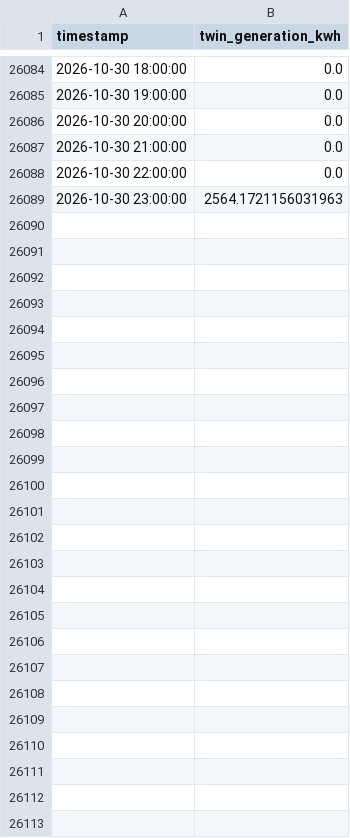
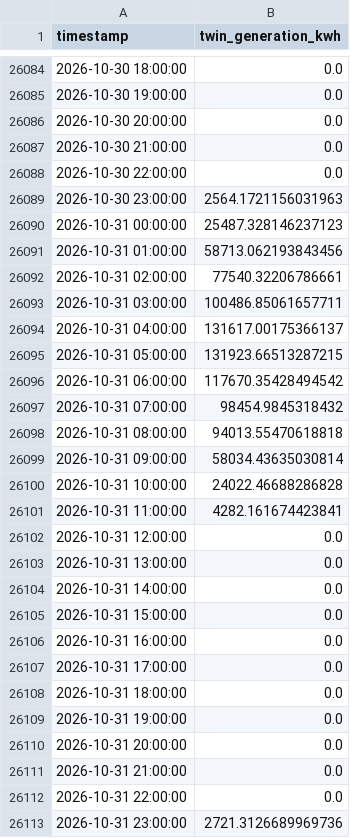
Before and after one commit to tikhala/proof-of-green-data, a CSV file: twin_raw.csv, drawn as a sheet; only a part is shown, gaps mark what is left out; the diff names each change by its address in the sheet, - before the commit and + after, or states it on an @@ line.

```diff
--- a/twin_raw.csv
+++ b/twin_raw.csv
+row 26090: 2026-10-31 00:00:00 | 25487.328146237123
+row 26091: 2026-10-31 01:00:00 | 58713.062193843456
+row 26092: 2026-10-31 02:00:00 | 77540.32206786661
+row 26093: 2026-10-31 03:00:00 | 100486.85061657711
+row 26094: 2026-10-31 04:00:00 | 131617.00175366137
+row 26095: 2026-10-31 05:00:00 | 131923.66513287215
+row 26096: 2026-10-31 06:00:00 | 117670.35428494542
+row 26097: 2026-10-31 07:00:00 | 98454.9845318432
+row 26098: 2026-10-31 08:00:00 | 94013.55470618818
+row 26099: 2026-10-31 09:00:00 | 58034.43635030814
+row 26100: 2026-10-31 10:00:00 | 24022.46688286828
+row 26101: 2026-10-31 11:00:00 | 4282.161674423841
+row 26102: 2026-10-31 12:00:00 | 0.0
+row 26103: 2026-10-31 13:00:00 | 0.0
+row 26104: 2026-10-31 14:00:00 | 0.0
+row 26105: 2026-10-31 15:00:00 | 0.0
+row 26106: 2026-10-31 16:00:00 | 0.0
+row 26107: 2026-10-31 17:00:00 | 0.0
+row 26108: 2026-10-31 18:00:00 | 0.0
+row 26109: 2026-10-31 19:00:00 | 0.0
+row 26110: 2026-10-31 20:00:00 | 0.0
+row 26111: 2026-10-31 21:00:00 | 0.0
+row 26112: 2026-10-31 22:00:00 | 0.0
+row 26113: 2026-10-31 23:00:00 | 2721.3126689969736
```
